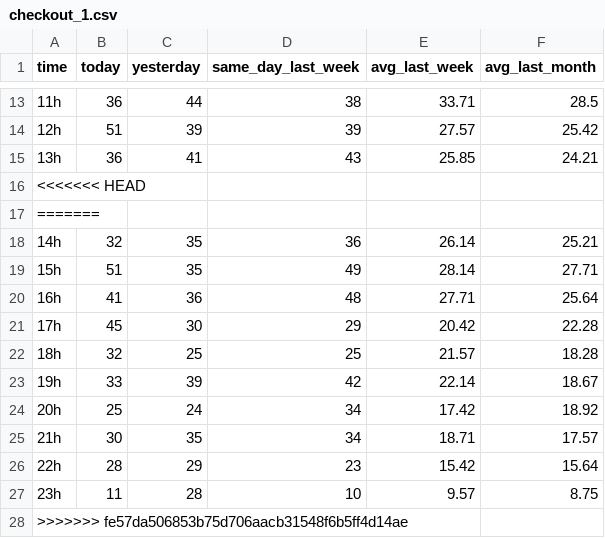
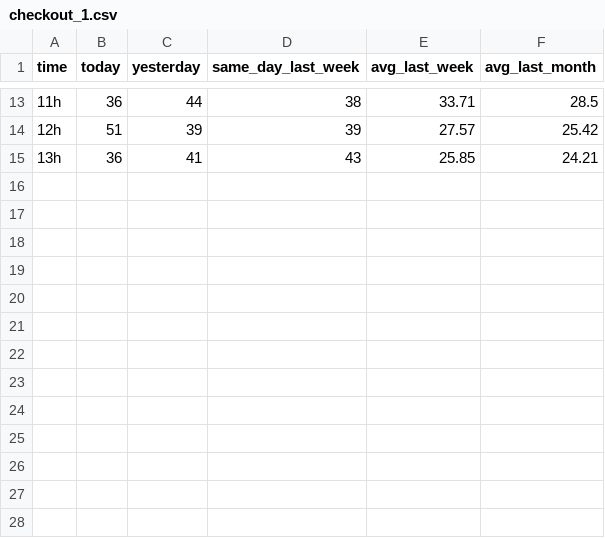
Before and after one commit to EricOliveira2025/Dataset_test, a CSV file: checkout_1.csv, drawn as a sheet; only a part is shown, gaps mark what is left out; the diff names each change by its address in the sheet, - before the commit and + after, or states it on an @@ line.

```diff
--- a/checkout_1.csv
+++ b/checkout_1.csv
-row 16: <<<<<<< HEAD
-row 17: =======
-row 18: 14h | 32 | 35 | 36 | 26.14 | 25.21
-row 19: 15h | 51 | 35 | 49 | 28.14 | 27.71
-row 20: 16h | 41 | 36 | 48 | 27.71 | 25.64
-row 21: 17h | 45 | 30 | 29 | 20.42 | 22.28
-row 22: 18h | 32 | 25 | 25 | 21.57 | 18.28
-row 23: 19h | 33 | 39 | 42 | 22.14 | 18.67
-row 24: 20h | 25 | 24 | 34 | 17.42 | 18.92
-row 25: 21h | 30 | 35 | 34 | 18.71 | 17.57
-row 26: 22h | 28 | 29 | 23 | 15.42 | 15.64
-row 27: 23h | 11 | 28 | 10 | 9.57 | 8.75
-row 28: >>>>>>> fe57da506853b75d706aacb31548f6b5ff4d14ae
```
Also changed, not shown: checkout_2.csv.
